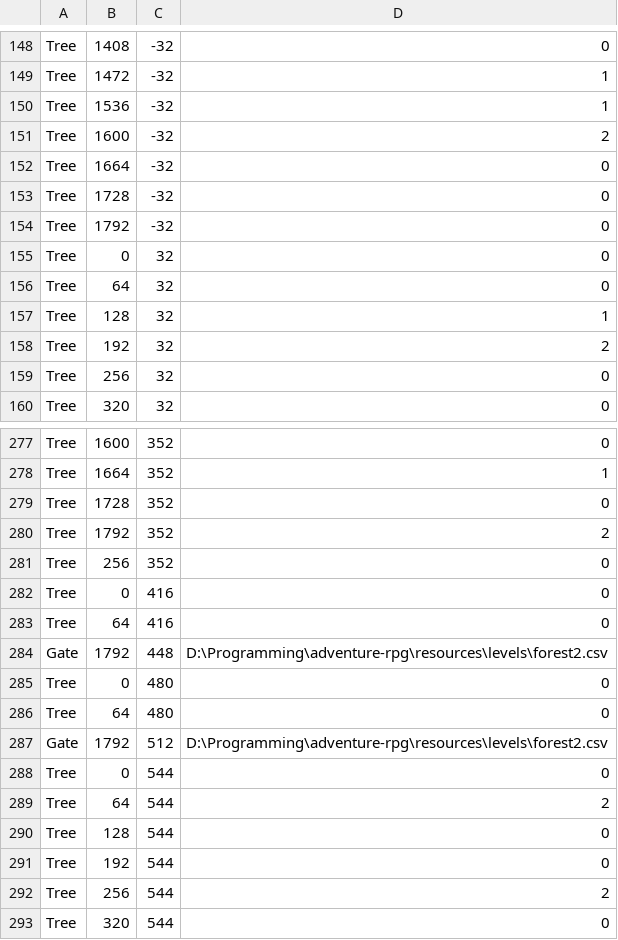
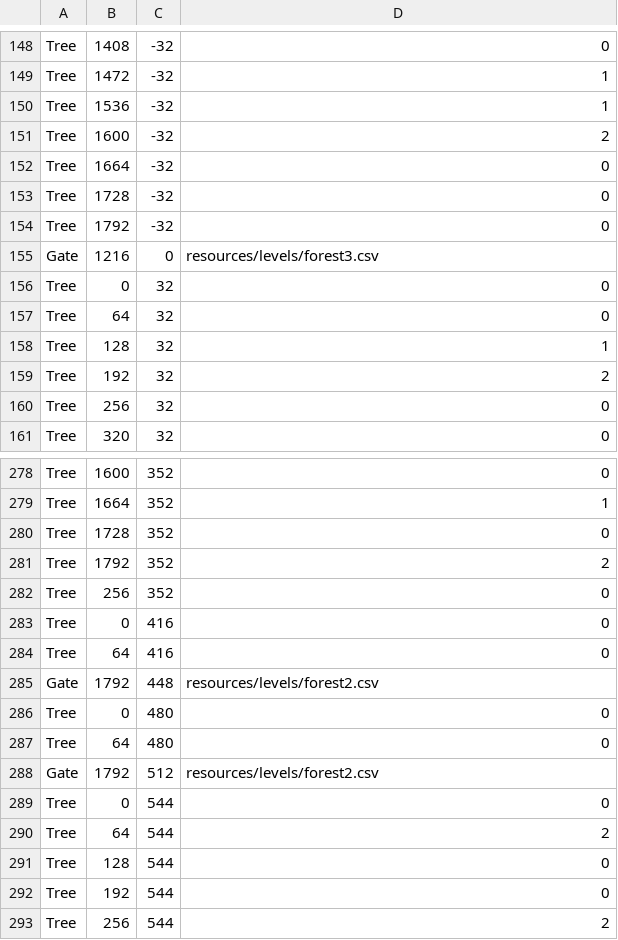
Before and after one commit to JamieC99/adventure-rpg, a CSV file: resources/levels/forest1.csv, drawn as a sheet; only a part is shown, gaps mark what is left out; the shorter side is filled out with more unchanged rows.

```diff
--- a/resources/levels/forest1.csv
+++ b/resources/levels/forest1.csv
@@ -154,2 +154,3 @@ Tree,1728,-32,0
 Tree,1792,-32,0
+Gate,1216,0,resources/levels/forest3.csv
 Tree,0,32,0
@@ -283,6 +284,6 @@ Tree,0,416,0
 Tree,64,416,0
-Gate,1792,448,D:\Programming\adventure-rpg\resources\levels\forest2.csv
+Gate,1792,448,resources/levels/forest2.csv
 Tree,0,480,0
 Tree,64,480,0
-Gate,1792,512,D:\Programming\adventure-rpg\resources\levels\forest2.csv
+Gate,1792,512,resources/levels/forest2.csv
 Tree,0,544,0
```
Also changed, not shown: resources/levels/forest2.csv, 9 other files.
